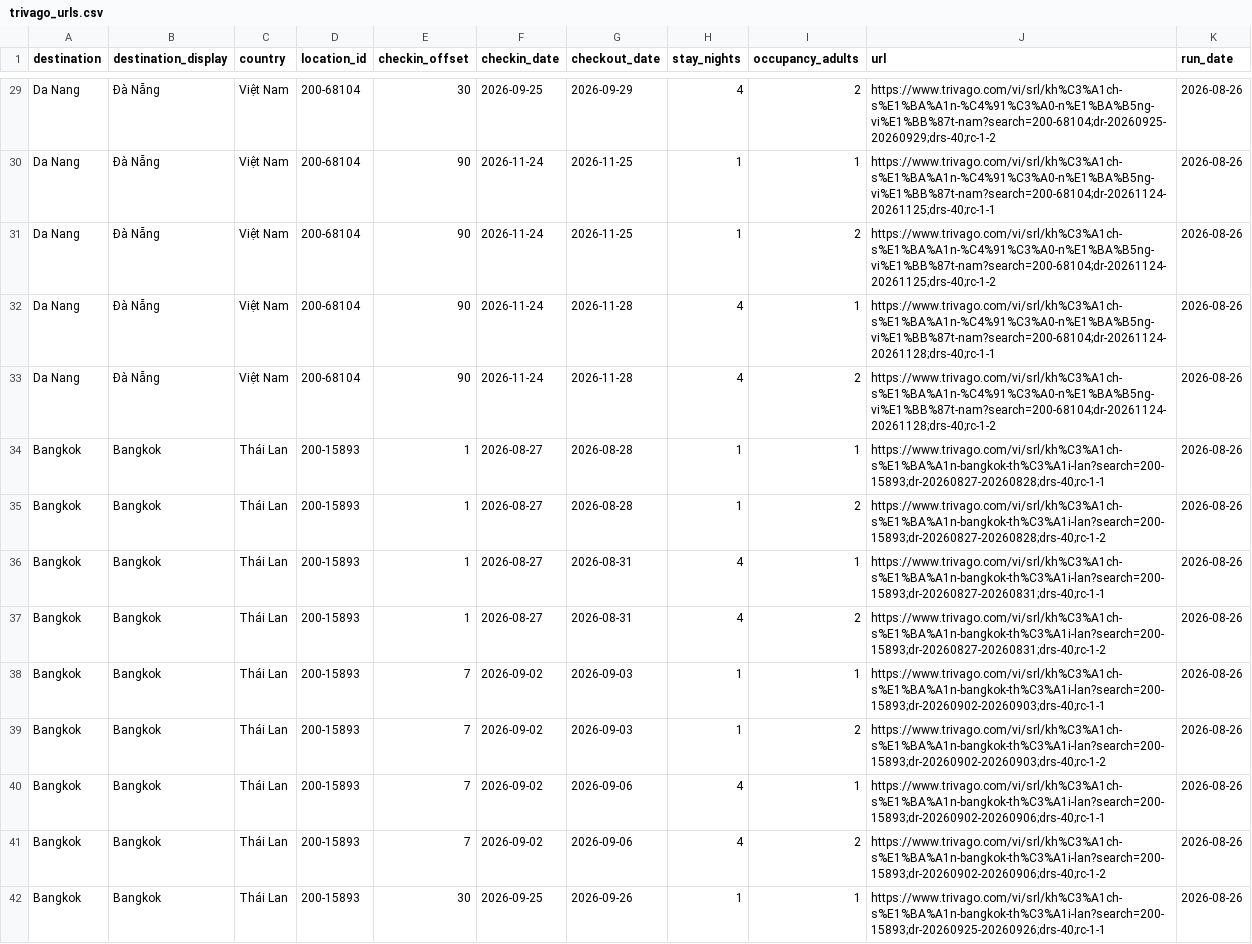
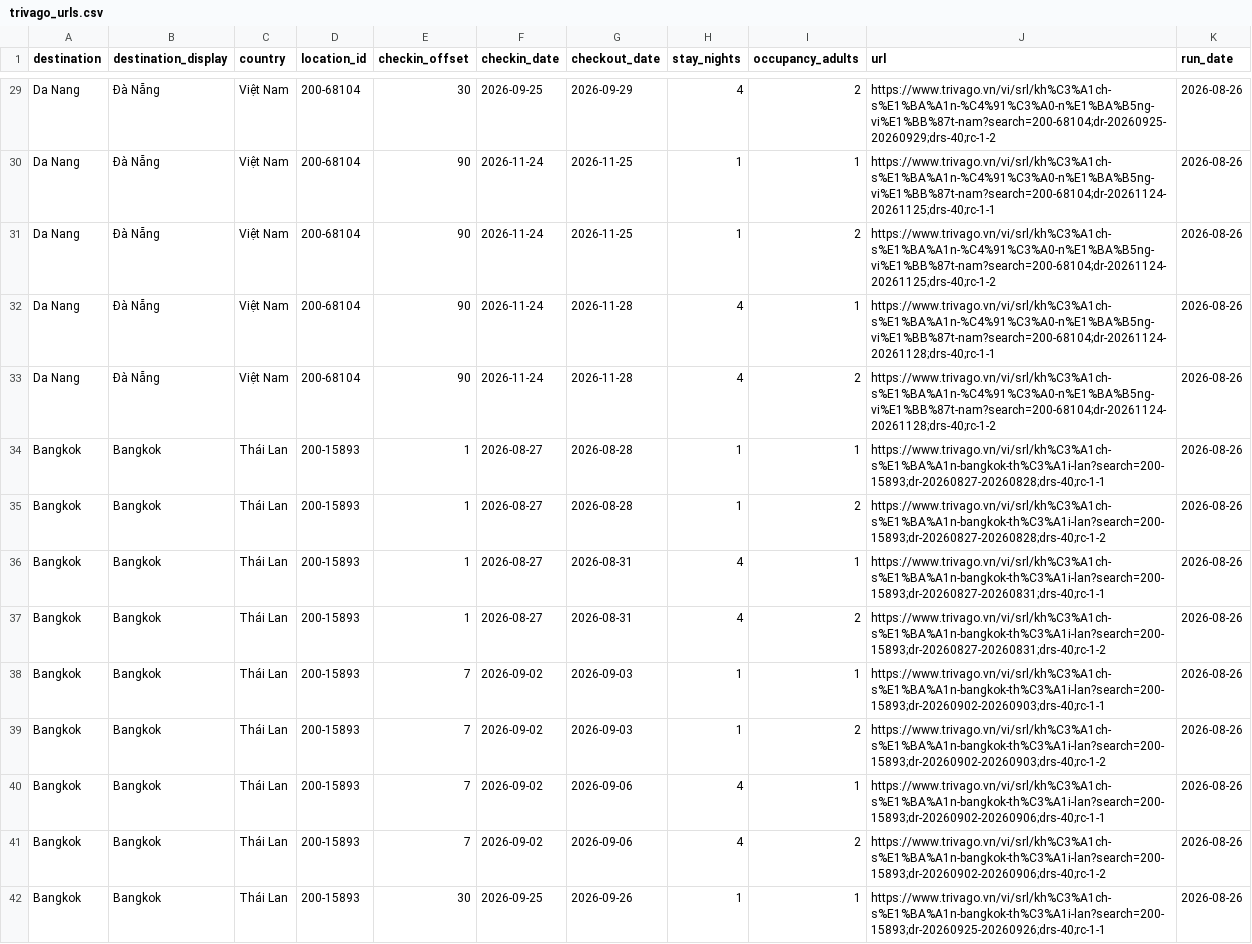
Before and after one commit to hnganh22/crawl-trivago, a CSV file: trivago_urls.csv, drawn as a sheet; only a part is shown, gaps mark what is left out; the diff covers the shown part only; the diff names each change by its address in the sheet, - before the commit and + after, or states it on an @@ line.

```diff
--- a/trivago_urls.csv
+++ b/trivago_urls.csv
-J29 (url): https://www.trivago.com/vi/srl/kh%C3%A1ch-s%E1%BA%A1n-%C4%91%C3%A0-n%E1%BA%B5ng-vi%E1%BB%87t-nam?search=200-68104;dr-20260925-20260929;drs-40;rc-1-2
+J29 (url): https://www.trivago.vn/vi/srl/kh%C3%A1ch-s%E1%BA%A1n-%C4%91%C3%A0-n%E1%BA%B5ng-vi%E1%BB%87t-nam?search=200-68104;dr-20260925-20260929;drs-40;rc-1-2
-J30 (url): https://www.trivago.com/vi/srl/kh%C3%A1ch-s%E1%BA%A1n-%C4%91%C3%A0-n%E1%BA%B5ng-vi%E1%BB%87t-nam?search=200-68104;dr-20261124-20261125;drs-40;rc-1-1
+J30 (url): https://www.trivago.vn/vi/srl/kh%C3%A1ch-s%E1%BA%A1n-%C4%91%C3%A0-n%E1%BA%B5ng-vi%E1%BB%87t-nam?search=200-68104;dr-20261124-20261125;drs-40;rc-1-1
-J31 (url): https://www.trivago.com/vi/srl/kh%C3%A1ch-s%E1%BA%A1n-%C4%91%C3%A0-n%E1%BA%B5ng-vi%E1%BB%87t-nam?search=200-68104;dr-20261124-20261125;drs-40;rc-1-2
+J31 (url): https://www.trivago.vn/vi/srl/kh%C3%A1ch-s%E1%BA%A1n-%C4%91%C3%A0-n%E1%BA%B5ng-vi%E1%BB%87t-nam?search=200-68104;dr-20261124-20261125;drs-40;rc-1-2
-J32 (url): https://www.trivago.com/vi/srl/kh%C3%A1ch-s%E1%BA%A1n-%C4%91%C3%A0-n%E1%BA%B5ng-vi%E1%BB%87t-nam?search=200-68104;dr-20261124-20261128;drs-40;rc-1-1
+J32 (url): https://www.trivago.vn/vi/srl/kh%C3%A1ch-s%E1%BA%A1n-%C4%91%C3%A0-n%E1%BA%B5ng-vi%E1%BB%87t-nam?search=200-68104;dr-20261124-20261128;drs-40;rc-1-1
-J33 (url): https://www.trivago.com/vi/srl/kh%C3%A1ch-s%E1%BA%A1n-%C4%91%C3%A0-n%E1%BA%B5ng-vi%E1%BB%87t-nam?search=200-68104;dr-20261124-20261128;drs-40;rc-1-2
+J33 (url): https://www.trivago.vn/vi/srl/kh%C3%A1ch-s%E1%BA%A1n-%C4%91%C3%A0-n%E1%BA%B5ng-vi%E1%BB%87t-nam?search=200-68104;dr-20261124-20261128;drs-40;rc-1-2
-J34 (url): https://www.trivago.com/vi/srl/kh%C3%A1ch-s%E1%BA%A1n-bangkok-th%C3%A1i-lan?search=200-15893;dr-20260827-20260828;drs-40;rc-1-1
+J34 (url): https://www.trivago.vn/vi/srl/kh%C3%A1ch-s%E1%BA%A1n-bangkok-th%C3%A1i-lan?search=200-15893;dr-20260827-20260828;drs-40;rc-1-1
-J35 (url): https://www.trivago.com/vi/srl/kh%C3%A1ch-s%E1%BA%A1n-bangkok-th%C3%A1i-lan?search=200-15893;dr-20260827-20260828;drs-40;rc-1-2
+J35 (url): https://www.trivago.vn/vi/srl/kh%C3%A1ch-s%E1%BA%A1n-bangkok-th%C3%A1i-lan?search=200-15893;dr-20260827-20260828;drs-40;rc-1-2
-J36 (url): https://www.trivago.com/vi/srl/kh%C3%A1ch-s%E1%BA%A1n-bangkok-th%C3%A1i-lan?search=200-15893;dr-20260827-20260831;drs-40;rc-1-1
+J36 (url): https://www.trivago.vn/vi/srl/kh%C3%A1ch-s%E1%BA%A1n-bangkok-th%C3%A1i-lan?search=200-15893;dr-20260827-20260831;drs-40;rc-1-1
-J37 (url): https://www.trivago.com/vi/srl/kh%C3%A1ch-s%E1%BA%A1n-bangkok-th%C3%A1i-lan?search=200-15893;dr-20260827-20260831;drs-40;rc-1-2
+J37 (url): https://www.trivago.vn/vi/srl/kh%C3%A1ch-s%E1%BA%A1n-bangkok-th%C3%A1i-lan?search=200-15893;dr-20260827-20260831;drs-40;rc-1-2
-J38 (url): https://www.trivago.com/vi/srl/kh%C3%A1ch-s%E1%BA%A1n-bangkok-th%C3%A1i-lan?search=200-15893;dr-20260902-20260903;drs-40;rc-1-1
+J38 (url): https://www.trivago.vn/vi/srl/kh%C3%A1ch-s%E1%BA%A1n-bangkok-th%C3%A1i-lan?search=200-15893;dr-20260902-20260903;drs-40;rc-1-1
-J39 (url): https://www.trivago.com/vi/srl/kh%C3%A1ch-s%E1%BA%A1n-bangkok-th%C3%A1i-lan?search=200-15893;dr-20260902-20260903;drs-40;rc-1-2
+J39 (url): https://www.trivago.vn/vi/srl/kh%C3%A1ch-s%E1%BA%A1n-bangkok-th%C3%A1i-lan?search=200-15893;dr-20260902-20260903;drs-40;rc-1-2
-J40 (url): https://www.trivago.com/vi/srl/kh%C3%A1ch-s%E1%BA%A1n-bangkok-th%C3%A1i-lan?search=200-15893;dr-20260902-20260906;drs-40;rc-1-1
+J40 (url): https://www.trivago.vn/vi/srl/kh%C3%A1ch-s%E1%BA%A1n-bangkok-th%C3%A1i-lan?search=200-15893;dr-20260902-20260906;drs-40;rc-1-1
-J41 (url): https://www.trivago.com/vi/srl/kh%C3%A1ch-s%E1%BA%A1n-bangkok-th%C3%A1i-lan?search=200-15893;dr-20260902-20260906;drs-40;rc-1-2
+J41 (url): https://www.trivago.vn/vi/srl/kh%C3%A1ch-s%E1%BA%A1n-bangkok-th%C3%A1i-lan?search=200-15893;dr-20260902-20260906;drs-40;rc-1-2
-J42 (url): https://www.trivago.com/vi/srl/kh%C3%A1ch-s%E1%BA%A1n-bangkok-th%C3%A1i-lan?search=200-15893;dr-20260925-20260926;drs-40;rc-1-1
+J42 (url): https://www.trivago.vn/vi/srl/kh%C3%A1ch-s%E1%BA%A1n-bangkok-th%C3%A1i-lan?search=200-15893;dr-20260925-20260926;drs-40;rc-1-1
```
Also changed, not shown: 146 edited cells elsewhere in this file, 4 other files.
